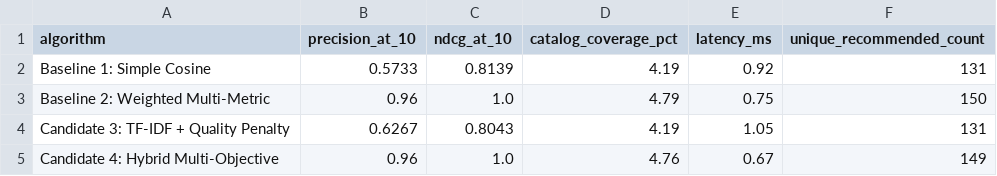
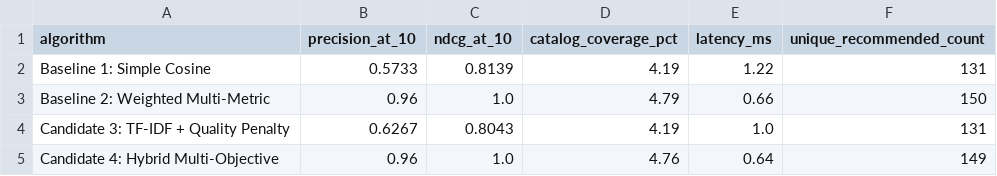
Before and after one commit to RahmatHadinata23758051/RekomendasiWisata, a CSV file: reports/benchmark_recommender_results.csv, drawn as a sheet.

```diff
--- a/reports/benchmark_recommender_results.csv
+++ b/reports/benchmark_recommender_results.csv
@@ -1,5 +1,5 @@
 algorithm,precision_at_10,ndcg_at_10,catalog_coverage_pct,latency_ms,unique_recommended_count
-Baseline 1: Simple Cosine,0.5733,0.8139,4.19,0.92,131
-Baseline 2: Weighted Multi-Metric,0.96,1.0,4.79,0.75,150
-Candidate 3: TF-IDF + Quality Penalty,0.6267,0.8043,4.19,1.05,131
-Candidate 4: Hybrid Multi-Objective,0.96,1.0,4.76,0.67,149
+Baseline 1: Simple Cosine,0.5733,0.8139,4.19,1.22,131
+Baseline 2: Weighted Multi-Metric,0.96,1.0,4.79,0.66,150
+Candidate 3: TF-IDF + Quality Penalty,0.6267,0.8043,4.19,1.0,131
+Candidate 4: Hybrid Multi-Objective,0.96,1.0,4.76,0.64,149
```
Also changed, not shown: 15 other files.
